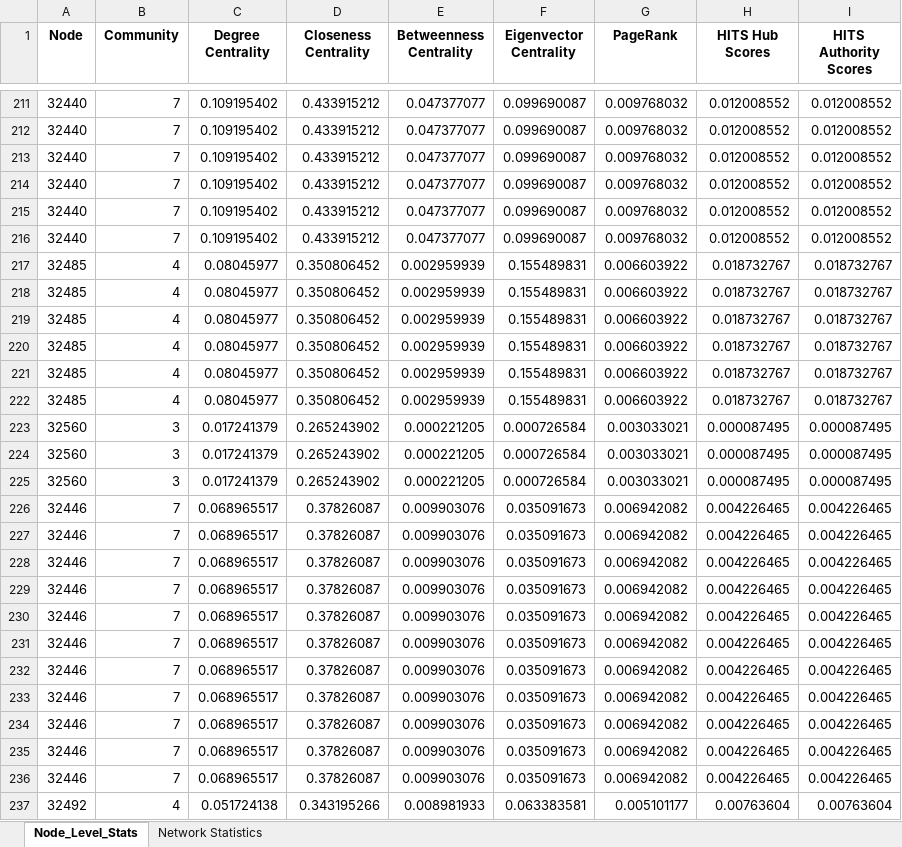
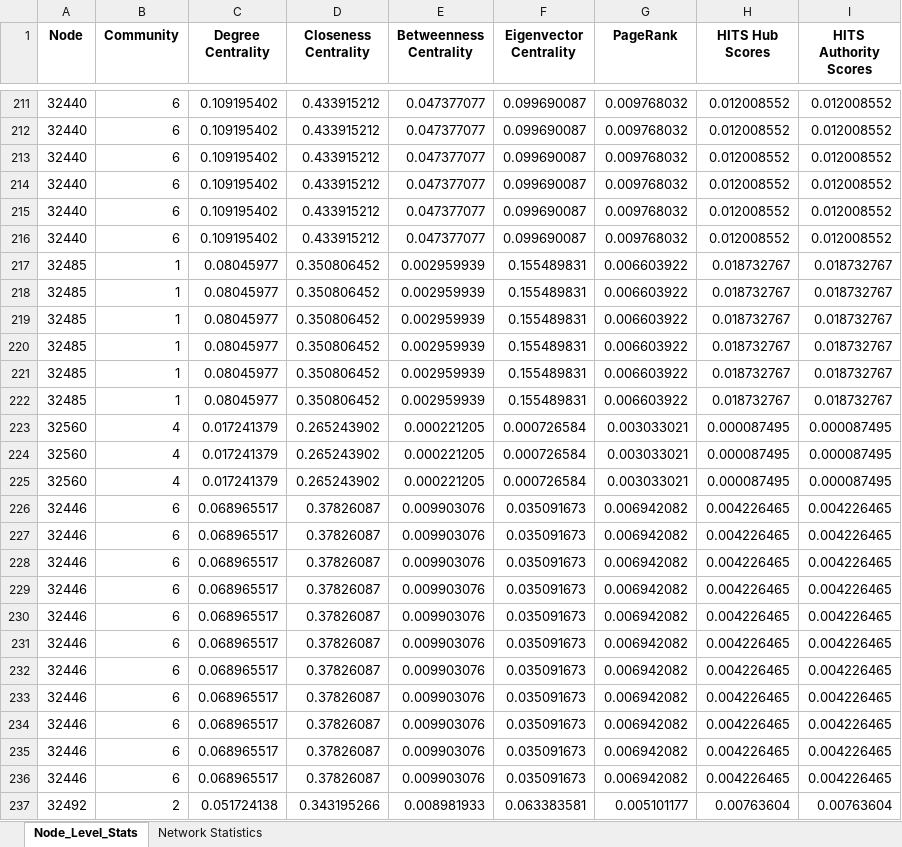
Before and after one commit to rajnaruka06/Network_Analysis, an Excel workbook: Network_Analysis.xlsx, sheet Node_Level_Stats, drawn as a sheet; only a part is shown, gaps mark what is left out; values as stored, in another font and other column widths than the file's, no borders; the diff covers the shown part only; the diff names each change by its address in the sheet, - before the commit and + after, or states it on an @@ line.

```diff
--- a/Network_Analysis.xlsx (sheet Node_Level_Stats)
+++ b/Network_Analysis.xlsx (sheet Node_Level_Stats)
-B211:B216 (Community): 7
+B211:B216 (Community): 6
-B217:B222 (Community): 4
+B217:B222 (Community): 1
-B223:B225 (Community): 3
+B223:B225 (Community): 4
-B226:B236 (Community): 7
+B226:B236 (Community): 6
-B237 (Community): 4
+B237 (Community): 2
```
Also changed, not shown: 1113 edited cells elsewhere in this sheet, sheet Network Statistics, 2 other files.
